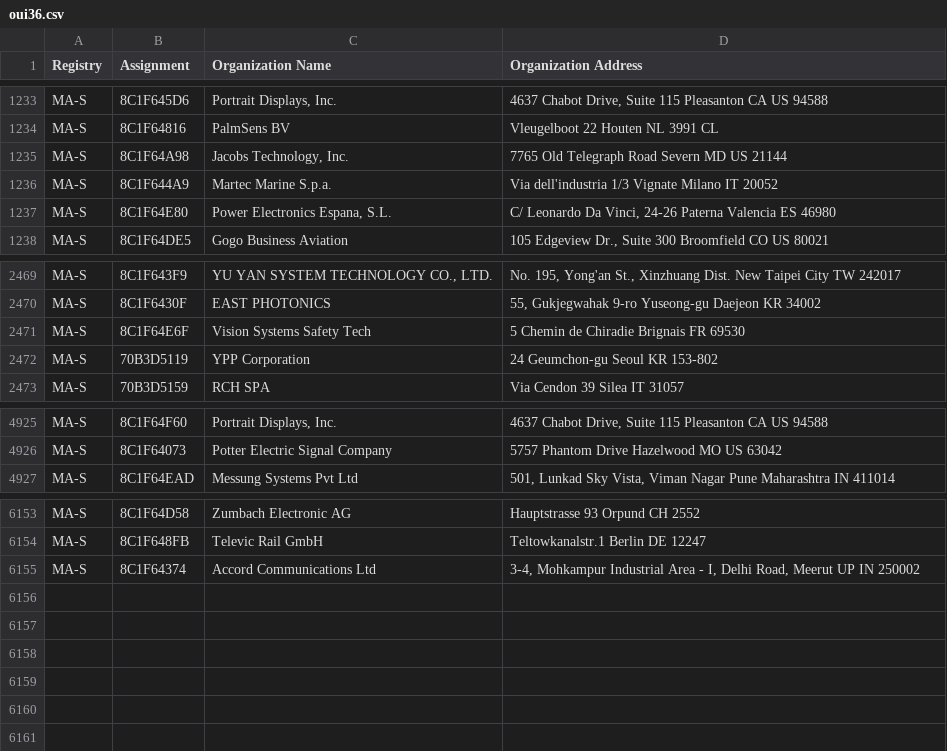
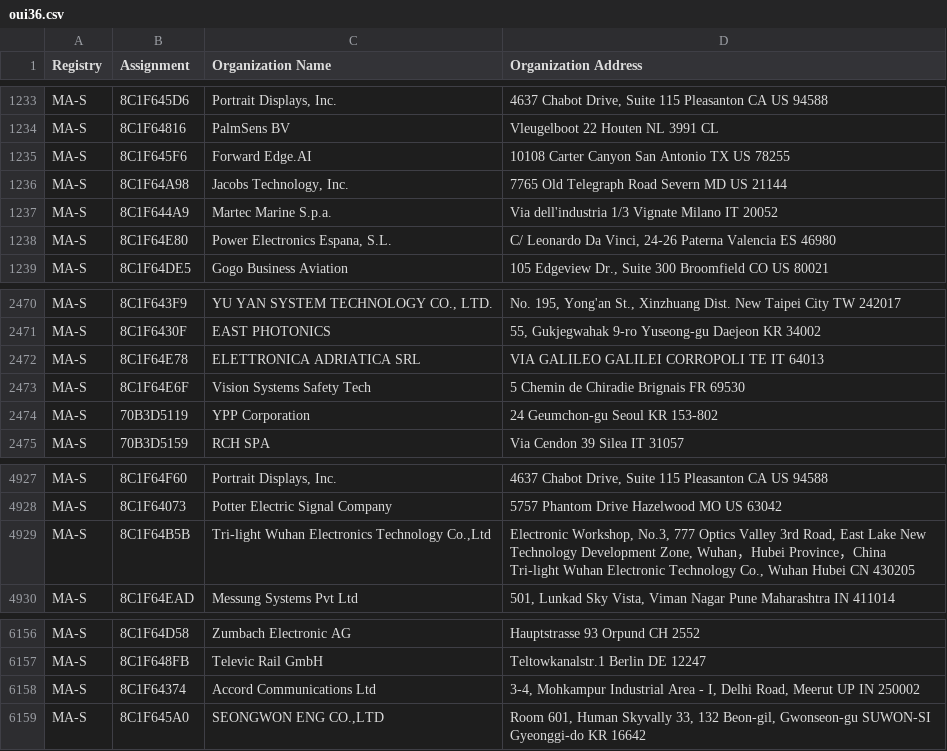
Before and after one commit to hdm/mac-tracker, a CSV file: data/ieee/oui36.csv, drawn as a sheet; only a part is shown, gaps mark what is left out; the diff names each change by its address in the sheet, - before the commit and + after, or states it on an @@ line.

```diff
--- a/data/ieee/oui36.csv
+++ b/data/ieee/oui36.csv
+row 1235: MA-S | 8C1F645F6 | Forward Edge.AI | 10108 Carter Canyon San Antonio TX US 78255
+row 2472: MA-S | 8C1F64E78 | ELETTRONICA ADRIATICA SRL | VIA GALILEO GALILEI CORROPOLI TE IT 64013
+row 4929: MA-S | 8C1F64B5B | Tri-light Wuhan Electronics Technology Co.,Ltd | Electronic Workshop, No.3, 777 Optics Valley 3rd Road, East Lake New Technology Development Zone, Wuhan，Hubei Province，China Tri-light Wuhan Electronic Technology Co., Wuhan Hubei CN 430205
+row 6159: MA-S | 8C1F645A0 | SEONGWON ENG CO.,LTD | Room 601, Human Skyvally 33, 132 Beon-gil, Gwonseon-gu SUWON-SI Gyeonggi-do KR 16642
```
Also changed, not shown: data/ieee/iab.csv, data/ieee/mam.csv, 3 other files.
